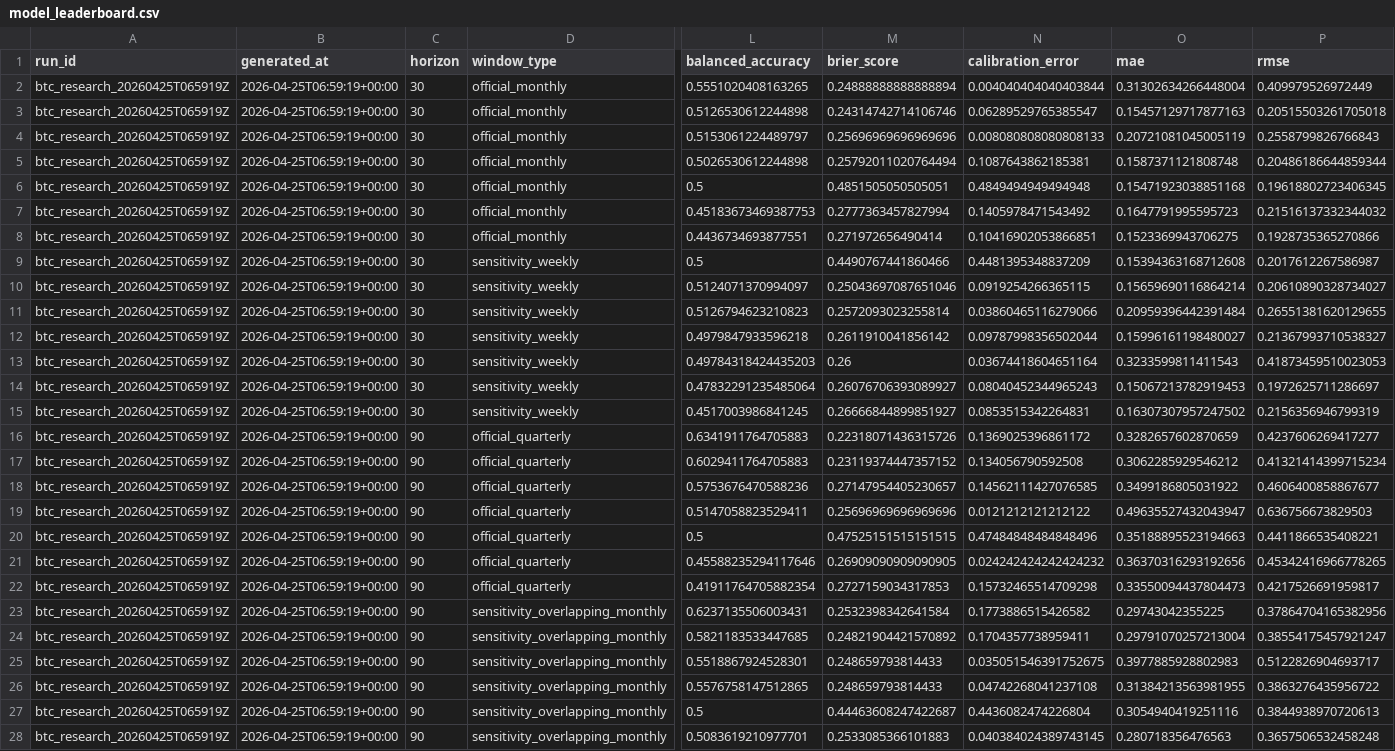
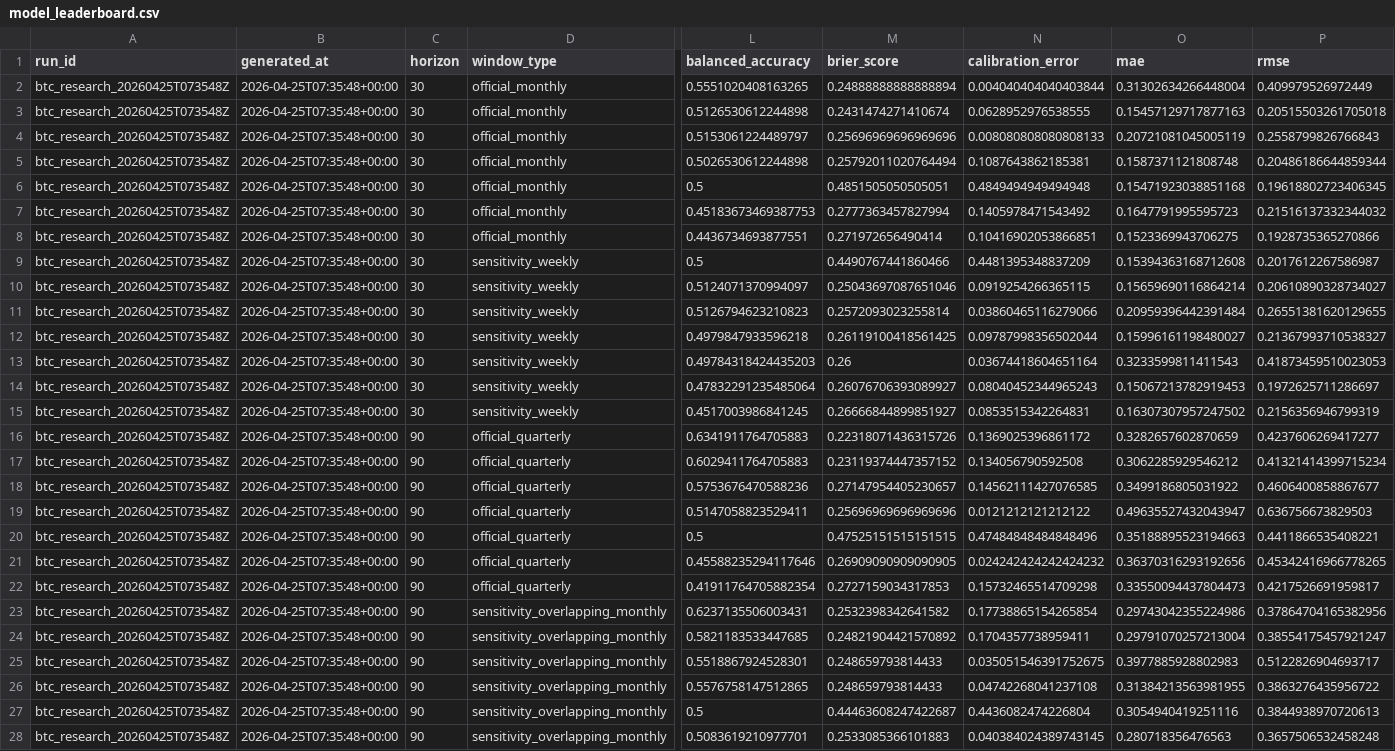
Before and after one commit to brainardkho77/btc_price_dashboard, a CSV file: outputs/model_leaderboard.csv, drawn as a sheet; only a part is shown, gaps mark what is left out; the diff covers the shown part only; the diff names each change by its address in the sheet, - before the commit and + after, or states it on an @@ line.

```diff
--- a/outputs/model_leaderboard.csv
+++ b/outputs/model_leaderboard.csv
-A2:A28 (run_id): btc_research_20260425T065919Z
+A2:A28 (run_id): btc_research_20260425T073548Z
-B2:B28 (generated_at): 2026-04-25T06:59:19+00:00
+B2:B28 (generated_at): 2026-04-25T07:35:48+00:00
-M3 (brier_score): 0.24314742714106746
+M3 (brier_score): 0.2431474271410674
-N3 (calibration_error): 0.06289529765385547
+N3 (calibration_error): 0.0628952976538555
-M12 (brier_score): 0.2611910041856142
+M12 (brier_score): 0.26119100418561425
-M23 (brier_score): 0.2532398342641584
+M23 (brier_score): 0.2532398342641582
-N23 (calibration_error): 0.1773886515426582
+N23 (calibration_error): 0.17738865154265854
-O23 (mae): 0.29743042355225
+O23 (mae): 0.29743042355224986
```
Also changed, not shown: 20 edited cells elsewhere in this file, data_cache/defillama_stablecoins.csv, data_cache/yahoo_market_proxies.csv, 33 other files.
